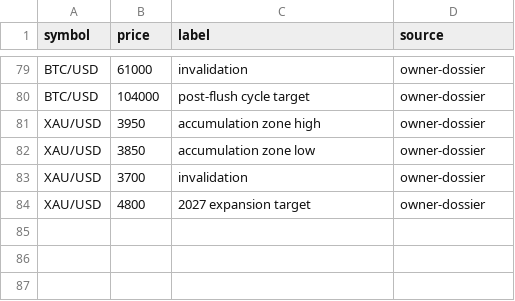
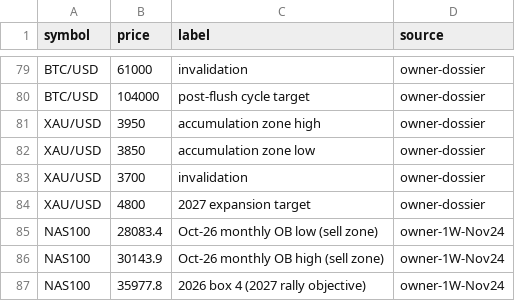
Before and after one commit to wildchance/wildchance-system, a CSV file: data/key_levels.csv, drawn as a sheet; only a part is shown, gaps mark what is left out; the diff names each change by its address in the sheet, - before the commit and + after, or states it on an @@ line.

```diff
--- a/data/key_levels.csv
+++ b/data/key_levels.csv
+row 85: NAS100 | 28083.4 | Oct-26 monthly OB low (sell zone) | owner-1W-Nov24
+row 86: NAS100 | 30143.9 | Oct-26 monthly OB high (sell zone) | owner-1W-Nov24
+row 87: NAS100 | 35977.8 | 2026 box 4 (2027 rally objective) | owner-1W-Nov24
```
Also changed, not shown: 6 other files.
